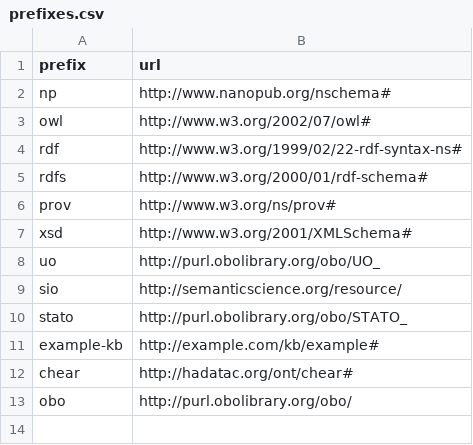
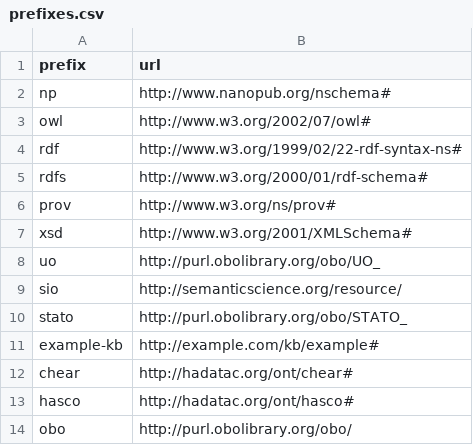
Before and after one commit to tetherless-world/SemanticDataDictionary, a CSV file: ExampleProject/config/prefixes.csv, drawn as a sheet.

```diff
--- a/ExampleProject/config/prefixes.csv
+++ b/ExampleProject/config/prefixes.csv
@@ -12,2 +12,3 @@ example-kb,http://example.com/kb/example#
 chear,http://hadatac.org/ont/chear#
+hasco,http://hadatac.org/ont/hasco#
 obo,http://purl.obolibrary.org/obo/
```
Also changed, not shown: ExampleProject/input/DM/exampleDM.csv, 4 other files.
